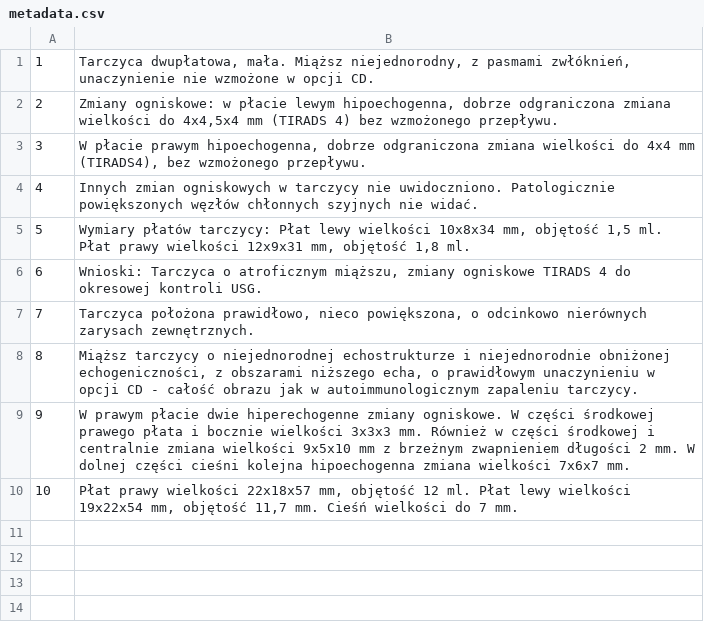
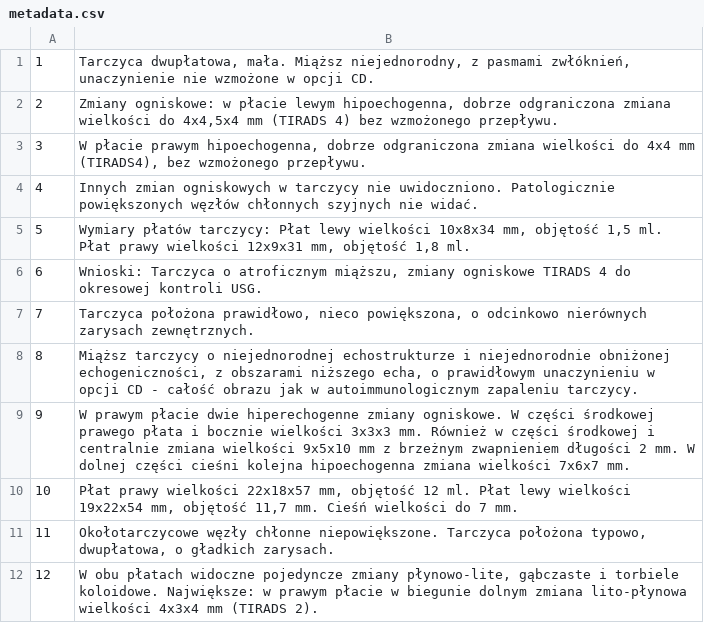
Before and after one commit to przeros/IMS-Toucan-Finetuning, a CSV file: TrainingInterfaces/TrainingPipelines/Dataset/Karlsson/dataset/metadata.csv, drawn as a sheet.

```diff
--- a/TrainingInterfaces/TrainingPipelines/Dataset/Karlsson/dataset/metadata.csv
+++ b/TrainingInterfaces/TrainingPipelines/Dataset/Karlsson/dataset/metadata.csv
@@ -10 +10,3 @@
 10|Płat prawy wielkości 22x18x57 mm, objętość 12 ml. Płat lewy wielkości 19x22x54 mm, objętość 11,7 mm. Cieśń wielkości do 7 mm.
+11|Okołotarczycowe węzły chłonne niepowiększone. Tarczyca położona typowo, dwupłatowa, o gładkich zarysach.
+12|W obu płatach widoczne pojedyncze zmiany płynowo-lite, gąbczaste i torbiele koloidowe. Największe: w prawym płacie w biegunie dolnym zmiana lito-płynowa wielkości 4x3x4 mm (TIRADS 2).
```
Also changed, not shown: Utility/Karlsson/dataset/metadata.csv, 4 other files.
